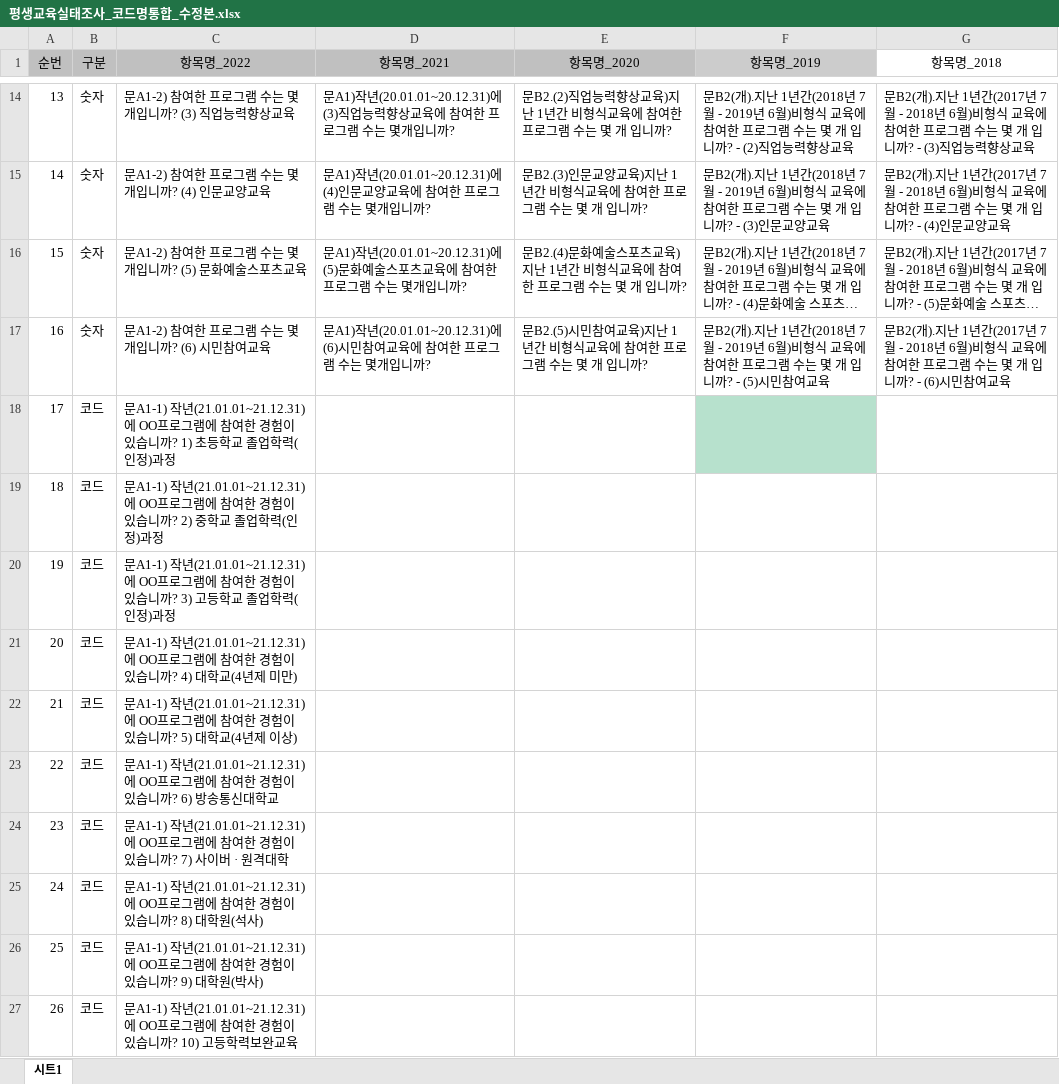
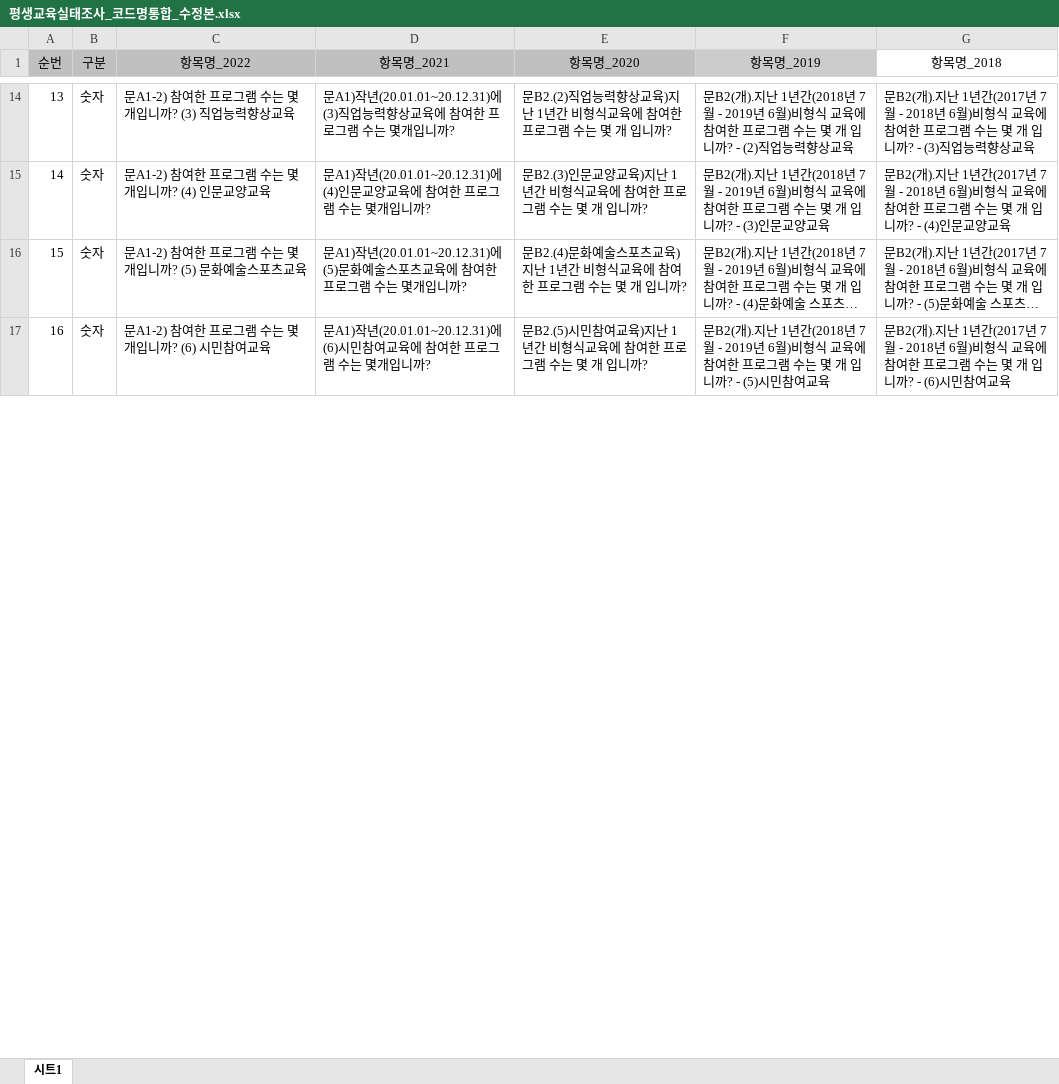
Before and after one commit to thekimk/DEBA-Research, an Excel workbook: Project/EducationCompetition/Data/평생교육실태조사_코드명통합_수정본.xlsx, sheet 시트1, drawn as a sheet; only a part is shown, gaps mark what is left out; long unchanged cells end in …; values as stored, in another font and other column widths than the file's, no borders; the diff covers the shown part only; the diff names each change by its address in the sheet, - before the commit and + after, or states it on an @@ line.

```diff
--- a/Project/EducationCompetition/Data/평생교육실태조사_코드명통합_수정본.xlsx (sheet 시트1)
+++ b/Project/EducationCompetition/Data/평생교육실태조사_코드명통합_수정본.xlsx (sheet 시트1)
-row 18: 17 | 코드 | 문A1-1) 작년(21.01.01~21.12.31)에 OO프로그램에 참여한 경험이 있습니까? 1) 초등학교 졸업학력(인정)과정
-row 19: 18 | 코드 | 문A1-1) 작년(21.01.01~21.12.31)에 OO프로그램에 참여한 경험이 있습니까? 2) 중학교 졸업학력(인정)과정
-row 20: 19 | 코드 | 문A1-1) 작년(21.01.01~21.12.31)에 OO프로그램에 참여한 경험이 있습니까? 3) 고등학교 졸업학력(인정)과정
-row 21: 20 | 코드 | 문A1-1) 작년(21.01.01~21.12.31)에 OO프로그램에 참여한 경험이 있습니까? 4) 대학교(4년제 미만)
-row 22: 21 | 코드 | 문A1-1) 작년(21.01.01~21.12.31)에 OO프로그램에 참여한 경험이 있습니까? 5) 대학교(4년제 이상)
-row 23: 22 | 코드 | 문A1-1) 작년(21.01.01~21.12.31)에 OO프로그램에 참여한 경험이 있습니까? 6) 방송통신대학교
-row 24: 23 | 코드 | 문A1-1) 작년(21.01.01~21.12.31)에 OO프로그램에 참여한 경험이 있습니까? 7) 사이버 · 원격대학
-row 25: 24 | 코드 | 문A1-1) 작년(21.01.01~21.12.31)에 OO프로그램에 참여한 경험이 있습니까? 8) 대학원(석사)
-row 26: 25 | 코드 | 문A1-1) 작년(21.01.01~21.12.31)에 OO프로그램에 참여한 경험이 있습니까? 9) 대학원(박사)
-row 27: 26 | 코드 | 문A1-1) 작년(21.01.01~21.12.31)에 OO프로그램에 참여한 경험이 있습니까? 10) 고등학력보완교육
```
Also changed, not shown: 50 removed rows, 10 edited cells and row numbers in column A elsewhere in this sheet, 2 other files.
